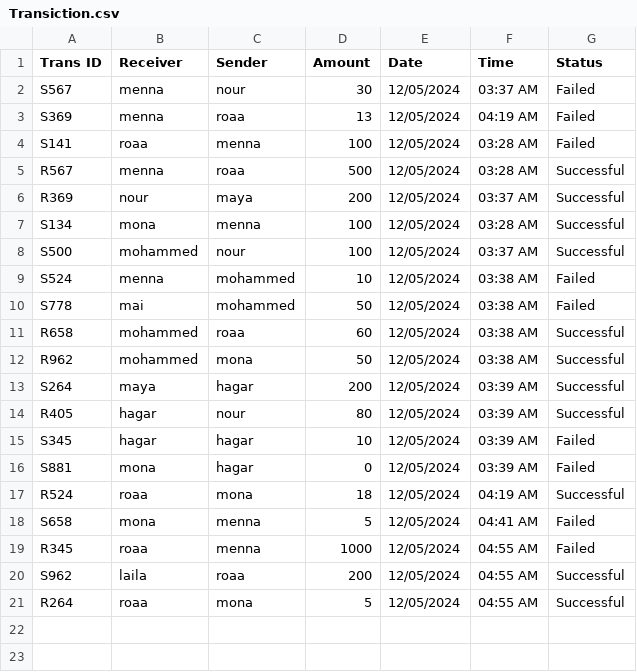
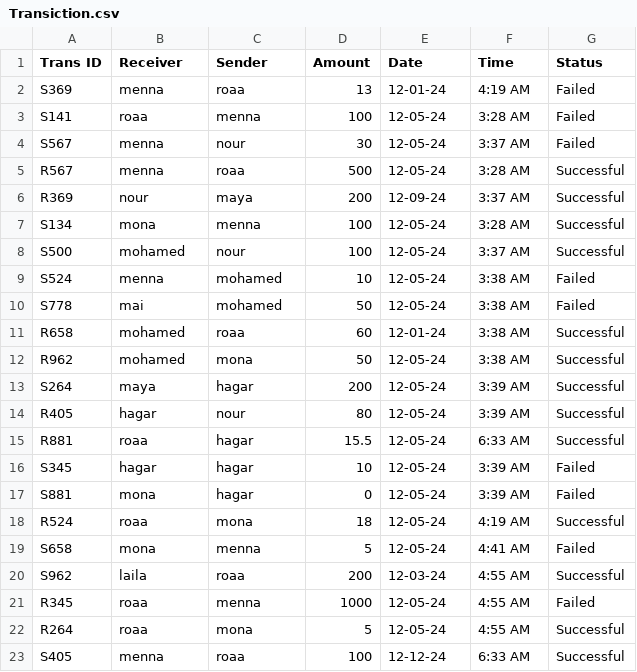
Before and after one commit to Roro-2004/m7fazty, a CSV file: m7fazty/files/Transiction.csv, drawn as a sheet; only a part is shown; the diff covers the shown part only.

```diff
--- a/m7fazty/files/Transiction.csv
+++ b/m7fazty/files/Transiction.csv
@@ -1,21 +1,23 @@
 Trans ID,Receiver,Sender,Amount,Date,Time,Status
-S567,menna,nour,30,12/05/2024,03:37 AM,Failed
-S369,menna,roaa,13,12/05/2024,04:19 AM,Failed
-S141,roaa,menna,100,12/05/2024,03:28 AM,Failed
-R567,menna,roaa,500,12/05/2024,03:28 AM,Successful
-R369,nour,maya,200,12/05/2024,03:37 AM,Successful
-S134,mona,menna,100,12/05/2024,03:28 AM,Successful
-S500,mohammed,nour,100,12/05/2024,03:37 AM,Successful
-S524,menna,mohammed,10,12/05/2024,03:38 AM,Failed
-S778,mai,mohammed,50,12/05/2024,03:38 AM,Failed
-R658,mohammed,roaa,60,12/05/2024,03:38 AM,Successful
-R962,mohammed,mona,50,12/05/2024,03:38 AM,Successful
-S264,maya,hagar,200,12/05/2024,03:39 AM,Successful
-R405,hagar,nour,80,12/05/2024,03:39 AM,Successful
-S345,hagar,hagar,10,12/05/2024,03:39 AM,Failed
-S881,mona,hagar,0,12/05/2024,03:39 AM,Failed
-R524,roaa,mona,18,12/05/2024,04:19 AM,Successful
-S658,mona,menna,5,12/05/2024,04:41 AM,Failed
-R345,roaa,menna,1000,12/05/2024,04:55 AM,Failed
-S962,laila,roaa,200,12/05/2024,04:55 AM,Successful
-R264,roaa,mona,5,12/05/2024,04:55 AM,Successful
+S369,menna,roaa,13,12-01-24,4:19 AM,Failed
+S141,roaa,menna,100,12-05-24,3:28 AM,Failed
+S567,menna,nour,30,12-05-24,3:37 AM,Failed
+R567,menna,roaa,500,12-05-24,3:28 AM,Successful
+R369,nour,maya,200,12-09-24,3:37 AM,Successful
+S134,mona,menna,100,12-05-24,3:28 AM,Successful
+S500,mohamed,nour,100,12-05-24,3:37 AM,Successful
+S524,menna,mohamed,10,12-05-24,3:38 AM,Failed
+S778,mai,mohamed,50,12-05-24,3:38 AM,Failed
+R658,mohamed,roaa,60,12-01-24,3:38 AM,Successful
+R962,mohamed,mona,50,12-05-24,3:38 AM,Successful
+S264,maya,hagar,200,12-05-24,3:39 AM,Successful
+R405,hagar,nour,80,12-05-24,3:39 AM,Successful
+R881,roaa,hagar,15.5,12-05-24,6:33 AM,Successful
+S345,hagar,hagar,10,12-05-24,3:39 AM,Failed
+S881,mona,hagar,0,12-05-24,3:39 AM,Failed
+R524,roaa,mona,18,12-05-24,4:19 AM,Successful
+S658,mona,menna,5,12-05-24,4:41 AM,Failed
+S962,laila,roaa,200,12-03-24,4:55 AM,Successful
+R345,roaa,menna,1000,12-05-24,4:55 AM,Failed
+R264,roaa,mona,5,12-05-24,4:55 AM,Successful
+S405,menna,roaa,100,12-12-24,6:33 AM,Successful
```
Also changed, not shown: 1 added row elsewhere in this file, m7fazty/files/User.csv, 18 other files.
